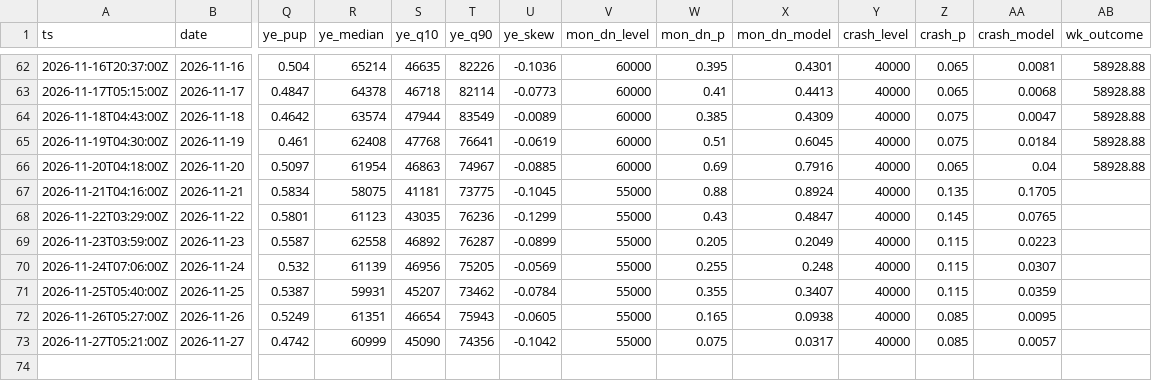
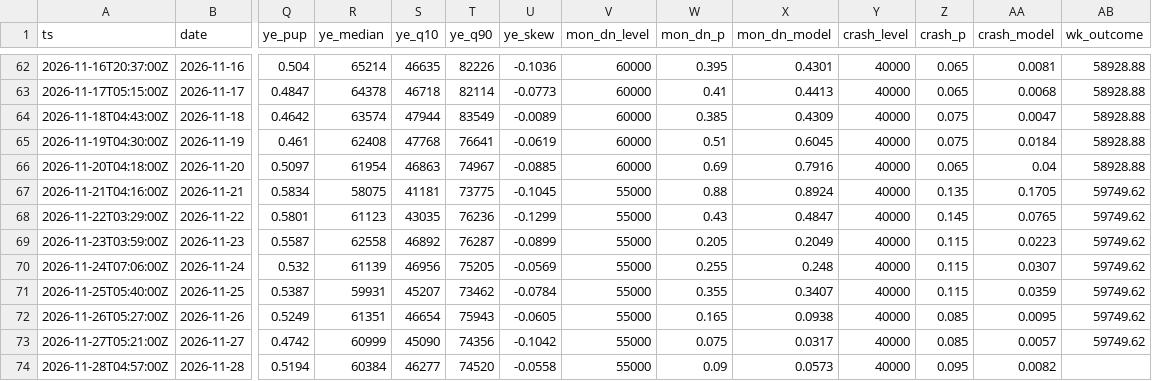
Before and after one commit to Kvelliken/krypto-signaler, a CSV file: kalshi/data/snapshots.csv, drawn as a sheet; only a part is shown, gaps mark what is left out; rows hold the shown columns only; the diff names each change by its address in the sheet, - before the commit and + after, or states it on an @@ line.

```diff
--- a/kalshi/data/snapshots.csv
+++ b/kalshi/data/snapshots.csv
-AB67:AB73 (wk_outcome): (empty)
+AB67:AB73 (wk_outcome): 59749.62
+row 74: 2026-11-28T04:57:00Z | 2026-11-28 | 0.5194 | 60384 | 46277 | 74520 | -0.0558 | 55000 | 0.09 | 0.0573 | 40000 | 0.095 | 0.0082
```
Also changed, not shown: kalshi/public/snapshots.csv, 3 other files.
